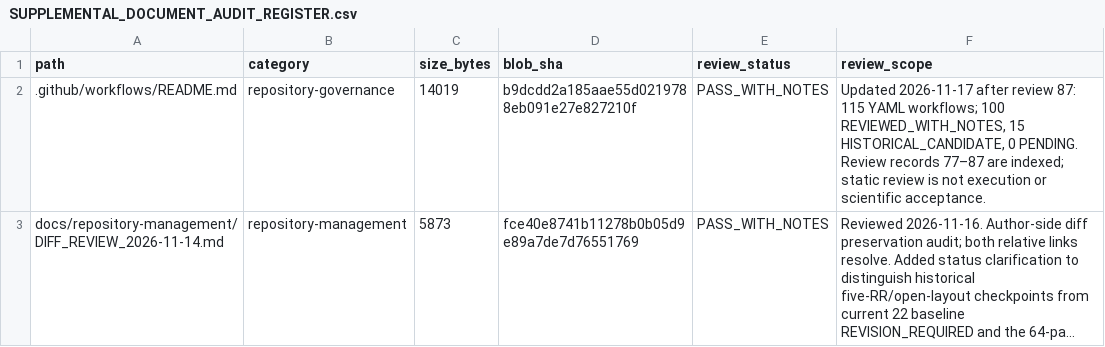
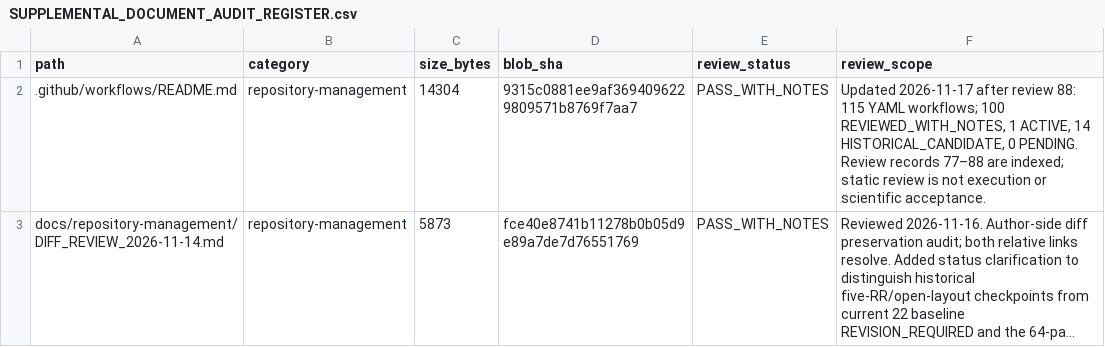
Before and after one commit to lm846802297-bit/axial-vector-review-response, a CSV file: docs/repository-management/SUPPLEMENTAL_DOCUMENT_AUDIT_REGISTER.csv, drawn as a sheet; only a part is shown; long unchanged cells end in …; the diff covers the shown part only; the diff names each change by its address in the sheet, - before the commit and + after, or states it on an @@ line.

Commit message:
Register review 88 and refresh current document fingerprints

```diff
--- a/docs/repository-management/SUPPLEMENTAL_DOCUMENT_AUDIT_REGISTER.csv
+++ b/docs/repository-management/SUPPLEMENTAL_DOCUMENT_AUDIT_REGISTER.csv
-B2 (category): repository-governance
+B2 (category): repository-management
-C2 (size_bytes): 14019
+C2 (size_bytes): 14304
-D2 (blob_sha): b9dcdd2a185aae55d0219788eb091e27e827210f
+D2 (blob_sha): 9315c0881ee9af3694096229809571b8769f7aa7
-F2 (review_scope): …after review 87: 115 YAML workflows; 100 REVIEWED_WITH_NOTES, 15 HISTORICAL_CANDIDATE, 0 PENDING. Review records 77–87 are indexed;…
+F2 (review_scope): …after review 88: 115 YAML workflows; 100 REVIEWED_WITH_NOTES, 1 ACTIVE, 14 HISTORICAL_CANDIDATE, 0 PENDING. Review records 77–88 are indexed;…
```
Also changed, not shown: 2 added rows and 9 edited cells elsewhere in this file.
